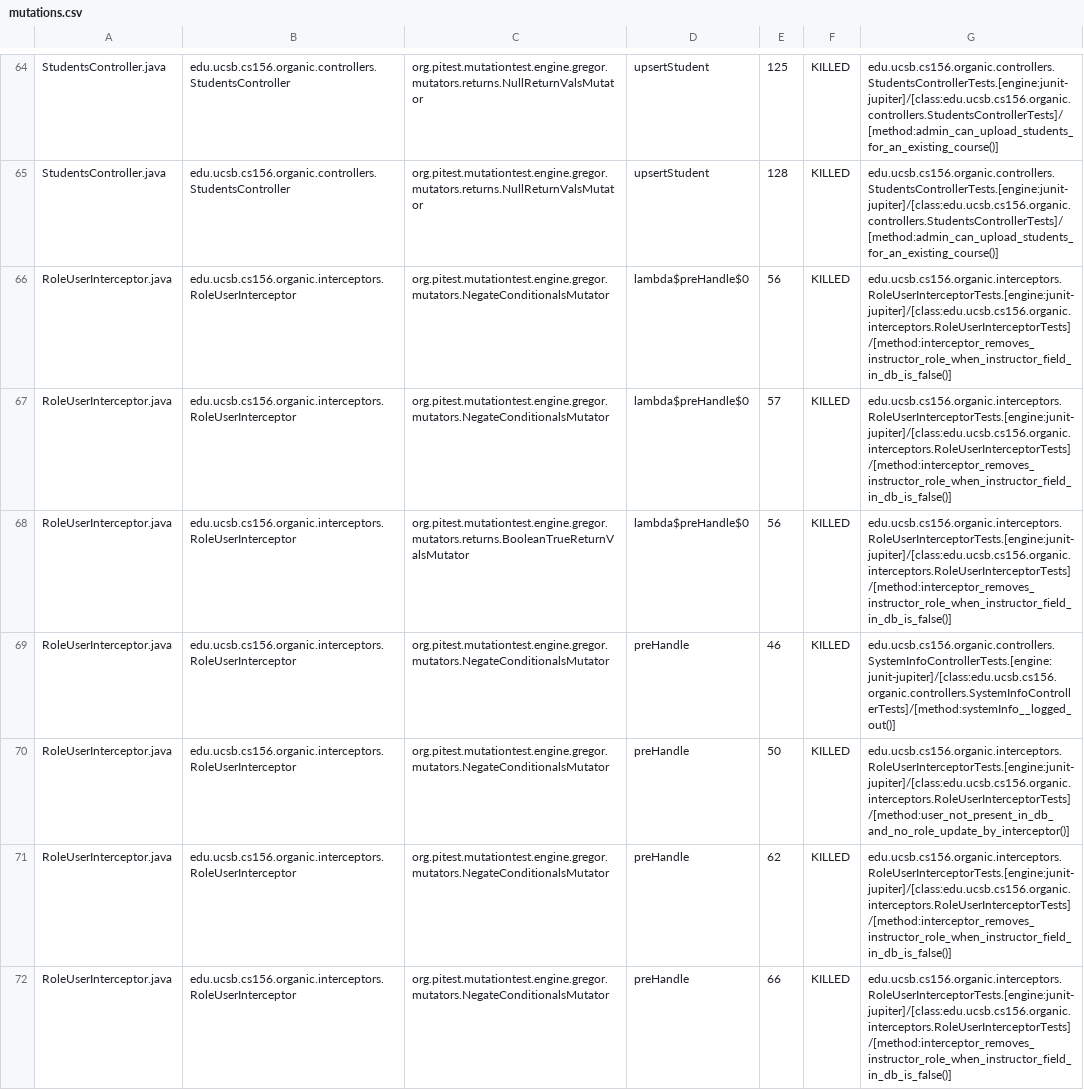
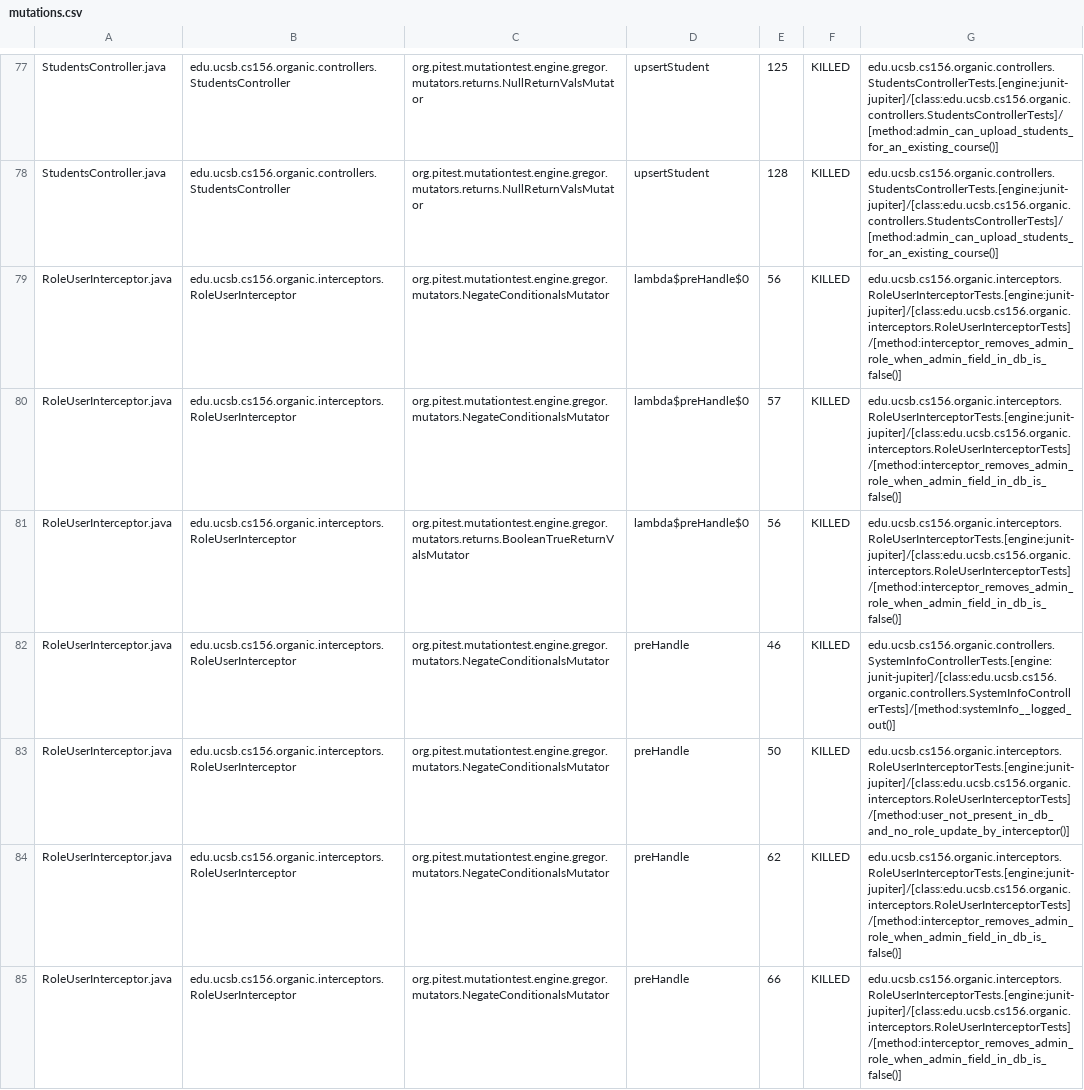
Before and after one commit to ucsb-cs156-s24/proj-organic-s24-5pm-4, a CSV file: pitest/mutations.csv, drawn as a sheet; only a part is shown, gaps mark what is left out; the diff covers the shown part only.

Commit message:
Deploying to gh-pages from @ ucsb-cs156-s24/proj-organic-s24-5pm-4@9d07dc332e5400253a65d08c9e1949f940d1f98f 🚀

```diff
--- a/pitest/mutations.csv
+++ b/pitest/mutations.csv
@@ -65,8 +78,8 @@ StudentsController.java,edu.ucsb.cs156.organic.controllers.StudentsController,or
 StudentsController.java,edu.ucsb.cs156.organic.controllers.StudentsController,org.pitest.mutationtest.engine.gregor.mutators.returns.NullReturnValsMutator,upsertStudent,128,KILLED,edu.ucsb.cs156.organic.controllers.StudentsControllerTests.[engine:junit-jupiter]/[class:edu.ucsb.cs156.organic.controllers.StudentsControllerTests]/[method:admin_can_upload_students_for_an_existing_course()]
-RoleUserInterceptor.java,edu.ucsb.cs156.organic.interceptors.RoleUserInterceptor,org.pitest.mutationtest.engine.gregor.mutators.NegateConditionalsMutator,lambda$preHandle$0,56,KILLED,edu.ucsb.cs156.organic.interceptors.RoleUserInterceptorTests.[engine:junit-jupiter]/[class:edu.ucsb.cs156.organic.interceptors.RoleUserInterceptorTests]/[method:interceptor_removes_instructor_role_when_instructor_field_in_db_is_false()]
-RoleUserInterceptor.java,edu.ucsb.cs156.organic.interceptors.RoleUserInterceptor,org.pitest.mutationtest.engine.gregor.mutators.NegateConditionalsMutator,lambda$preHandle$0,57,KILLED,edu.ucsb.cs156.organic.interceptors.RoleUserInterceptorTests.[engine:junit-jupiter]/[class:edu.ucsb.cs156.organic.interceptors.RoleUserInterceptorTests]/[method:interceptor_removes_instructor_role_when_instructor_field_in_db_is_false()]
-RoleUserInterceptor.java,edu.ucsb.cs156.organic.interceptors.RoleUserInterceptor,org.pitest.mutationtest.engine.gregor.mutators.returns.BooleanTrueReturnValsMutator,lambda$preHandle$0,56,KILLED,edu.ucsb.cs156.organic.interceptors.RoleUserInterceptorTests.[engine:junit-jupiter]/[class:edu.ucsb.cs156.organic.interceptors.RoleUserInterceptorTests]/[method:interceptor_removes_instructor_role_when_instructor_field_in_db_is_false()]
+RoleUserInterceptor.java,edu.ucsb.cs156.organic.interceptors.RoleUserInterceptor,org.pitest.mutationtest.engine.gregor.mutators.NegateConditionalsMutator,lambda$preHandle$0,56,KILLED,edu.ucsb.cs156.organic.interceptors.RoleUserInterceptorTests.[engine:junit-jupiter]/[class:edu.ucsb.cs156.organic.interceptors.RoleUserInterceptorTests]/[method:interceptor_removes_admin_role_when_admin_field_in_db_is_false()]
+RoleUserInterceptor.java,edu.ucsb.cs156.organic.interceptors.RoleUserInterceptor,org.pitest.mutationtest.engine.gregor.mutators.NegateConditionalsMutator,lambda$preHandle$0,57,KILLED,edu.ucsb.cs156.organic.interceptors.RoleUserInterceptorTests.[engine:junit-jupiter]/[class:edu.ucsb.cs156.organic.interceptors.RoleUserInterceptorTests]/[method:interceptor_removes_admin_role_when_admin_field_in_db_is_false()]
+RoleUserInterceptor.java,edu.ucsb.cs156.organic.interceptors.RoleUserInterceptor,org.pitest.mutationtest.engine.gregor.mutators.returns.BooleanTrueReturnValsMutator,lambda$preHandle$0,56,KILLED,edu.ucsb.cs156.organic.interceptors.RoleUserInterceptorTests.[engine:junit-jupiter]/[class:edu.ucsb.cs156.organic.interceptors.RoleUserInterceptorTests]/[method:interceptor_removes_admin_role_when_admin_field_in_db_is_false()]
 RoleUserInterceptor.java,edu.ucsb.cs156.organic.interceptors.RoleUserInterceptor,org.pitest.mutationtest.engine.gregor.mutators.NegateConditionalsMutator,preHandle,46,KILLED,edu.ucsb.cs156.organic.controllers.SystemInfoControllerTests.[engine:junit-jupiter]/[class:edu.ucsb.cs156.organic.controllers.SystemInfoControllerTests]/[method:systemInfo__logged_out()]
 RoleUserInterceptor.java,edu.ucsb.cs156.organic.interceptors.RoleUserInterceptor,org.pitest.mutationtest.engine.gregor.mutators.NegateConditionalsMutator,preHandle,50,KILLED,edu.ucsb.cs156.organic.interceptors.RoleUserInterceptorTests.[engine:junit-jupiter]/[class:edu.ucsb.cs156.organic.interceptors.RoleUserInterceptorTests]/[method:user_not_present_in_db_and_no_role_update_by_interceptor()]
-RoleUserInterceptor.java,edu.ucsb.cs156.organic.interceptors.RoleUserInterceptor,org.pitest.mutationtest.engine.gregor.mutators.NegateConditionalsMutator,preHandle,62,KILLED,edu.ucsb.cs156.organic.interceptors.RoleUserInterceptorTests.[engine:junit-jupiter]/[class:edu.ucsb.cs156.organic.interceptors.RoleUserInterceptorTests]/[method:interceptor_removes_instructor_role_when_instructor_field_in_db_is_false()]
-RoleUserInterceptor.java,edu.ucsb.cs156.organic.interceptors.RoleUserInterceptor,org.pitest.mutationtest.engine.gregor.mutators.NegateConditionalsMutator,preHandle,66,KILLED,edu.ucsb.cs156.organic.interceptors.RoleUserInterceptorTests.[engine:junit-jupiter]/[class:edu.ucsb.cs156.organic.interceptors.RoleUserInterceptorTests]/[method:interceptor_removes_instructor_role_when_instructor_field_in_db_is_false()]
+RoleUserInterceptor.java,edu.ucsb.cs156.organic.interceptors.RoleUserInterceptor,org.pitest.mutationtest.engine.gregor.mutators.NegateConditionalsMutator,preHandle,62,KILLED,edu.ucsb.cs156.organic.interceptors.RoleUserInterceptorTests.[engine:junit-jupiter]/[class:edu.ucsb.cs156.organic.interceptors.RoleUserInterceptorTests]/[method:interceptor_removes_admin_role_when_admin_field_in_db_is_false()]
+RoleUserInterceptor.java,edu.ucsb.cs156.organic.interceptors.RoleUserInterceptor,org.pitest.mutationtest.engine.gregor.mutators.NegateConditionalsMutator,preHandle,66,KILLED,edu.ucsb.cs156.organic.interceptors.RoleUserInterceptorTests.[engine:junit-jupiter]/[class:edu.ucsb.cs156.organic.interceptors.RoleUserInterceptorTests]/[method:interceptor_removes_admin_role_when_admin_field_in_db_is_false()]
```
Also changed, not shown: 6 added rows, 9 removed rows, 17 moved rows and 53 edited cells elsewhere in this file, 19 other files.
